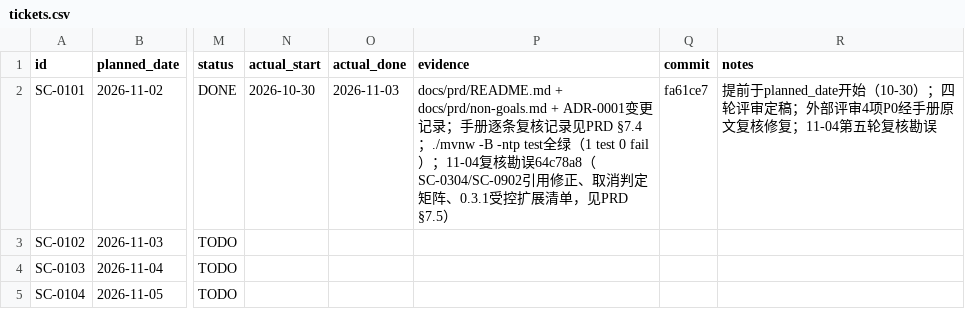
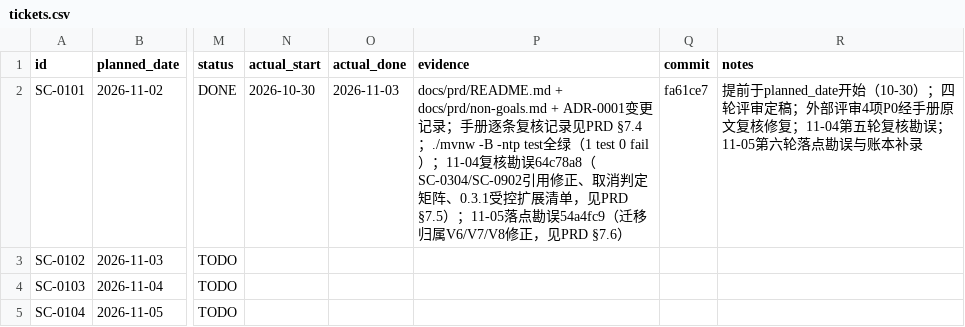
Before and after one commit to qwertyhgb/smartcommerce-a, a CSV file: docs/progress/tickets.csv, drawn as a sheet; only a part is shown, gaps mark what is left out; the diff names each change by its address in the sheet, - before the commit and + after, or states it on an @@ line.

Commit message:
docs(progress): backfill 2026-11-04 daily and sync status ledger

```diff
--- a/docs/progress/tickets.csv
+++ b/docs/progress/tickets.csv
-P2 (evidence): …§7.5）
+P2 (evidence): …§7.5）；11-05落点勘误54a4fc9（迁移归属V6/V7/V8修正，见PRD §7.6）
-R2 (notes): …复核勘误
+R2 (notes): …复核勘误；11-05第六轮落点勘误与账本补录
```
Also changed, not shown: 3 other files.
